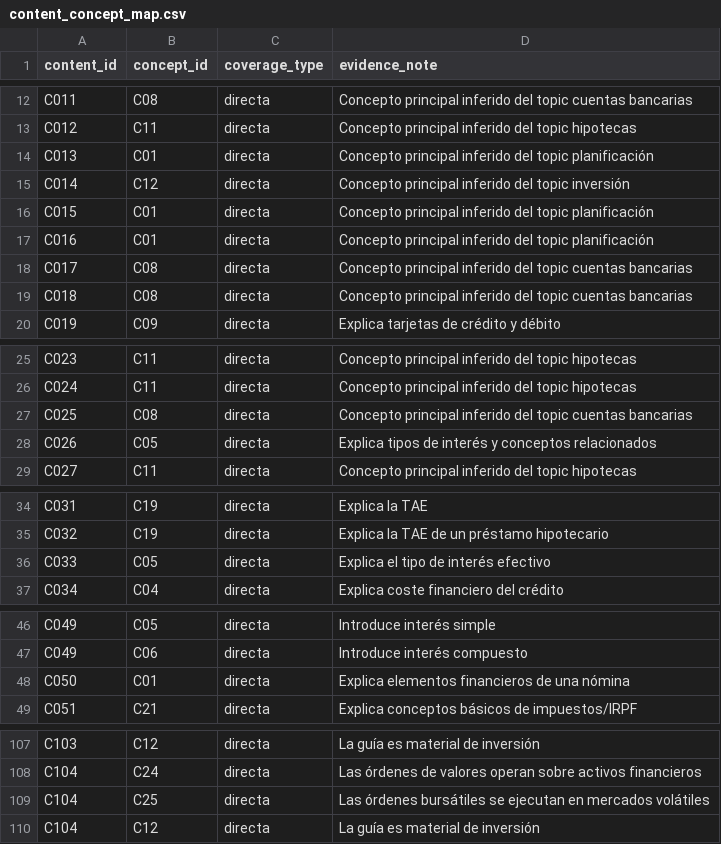
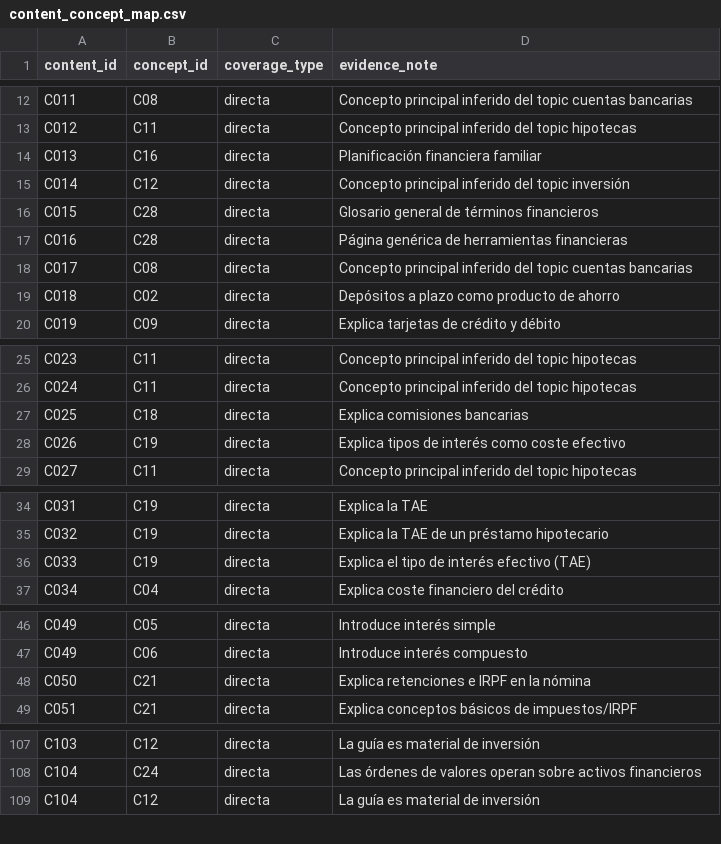
Before and after one commit to MariaVeronicaR/recomendador-educacion-financiera, a CSV file: data/content_concept_map.csv, drawn as a sheet; only a part is shown, gaps mark what is left out; the diff covers the shown part only.

Commit message:
update: prerequisitos y content_concept_map

```diff
--- a/data/content_concept_map.csv
+++ b/data/content_concept_map.csv
@@ -13,8 +13,8 @@ C011,C08,directa,Concepto principal inferido del topic cuentas bancarias
 C012,C11,directa,Concepto principal inferido del topic hipotecas
-C013,C01,directa,Concepto principal inferido del topic planificación
+C013,C16,directa,Planificación financiera familiar
 C014,C12,directa,Concepto principal inferido del topic inversión
-C015,C01,directa,Concepto principal inferido del topic planificación
-C016,C01,directa,Concepto principal inferido del topic planificación
+C015,C28,directa,Glosario general de términos financieros
+C016,C28,directa,Página genérica de herramientas financieras
 C017,C08,directa,Concepto principal inferido del topic cuentas bancarias
-C018,C08,directa,Concepto principal inferido del topic cuentas bancarias
+C018,C02,directa,Depósitos a plazo como producto de ahorro
 C019,C09,directa,Explica tarjetas de crédito y débito
@@ -26,4 +26,4 @@ C023,C11,directa,Concepto principal inferido del topic hipotecas
 C024,C11,directa,Concepto principal inferido del topic hipotecas
-C025,C08,directa,Concepto principal inferido del topic cuentas bancarias
-C026,C05,directa,Explica tipos de interés y conceptos relacionados
+C025,C18,directa,Explica comisiones bancarias
+C026,C19,directa,Explica tipos de interés como coste efectivo
 C027,C11,directa,Concepto principal inferido del topic hipotecas
@@ -35,3 +35,3 @@ C031,C19,directa,Explica la TAE
 C032,C19,directa,Explica la TAE de un préstamo hipotecario
-C033,C05,directa,Explica el tipo de interés efectivo
+C033,C19,directa,Explica el tipo de interés efectivo (TAE)
 C034,C04,directa,Explica coste financiero del crédito
@@ -47,3 +47,3 @@ C049,C05,directa,Introduce interés simple
 C049,C06,directa,Introduce interés compuesto
-C050,C01,directa,Explica elementos financieros de una nómina
+C050,C21,directa,Explica retenciones e IRPF en la nómina
 C051,C21,directa,Explica conceptos básicos de impuestos/IRPF
@@ -108,3 +108,2 @@ C103,C12,directa,La guía es material de inversión
 C104,C24,directa,Las órdenes de valores operan sobre activos financieros
-C104,C25,directa,Las órdenes bursátiles se ejecutan en mercados volátiles
 C104,C12,directa,La guía es material de inversión
```
Also changed, not shown: 4 edited cells elsewhere in this file, data/prerequisites.csv.
